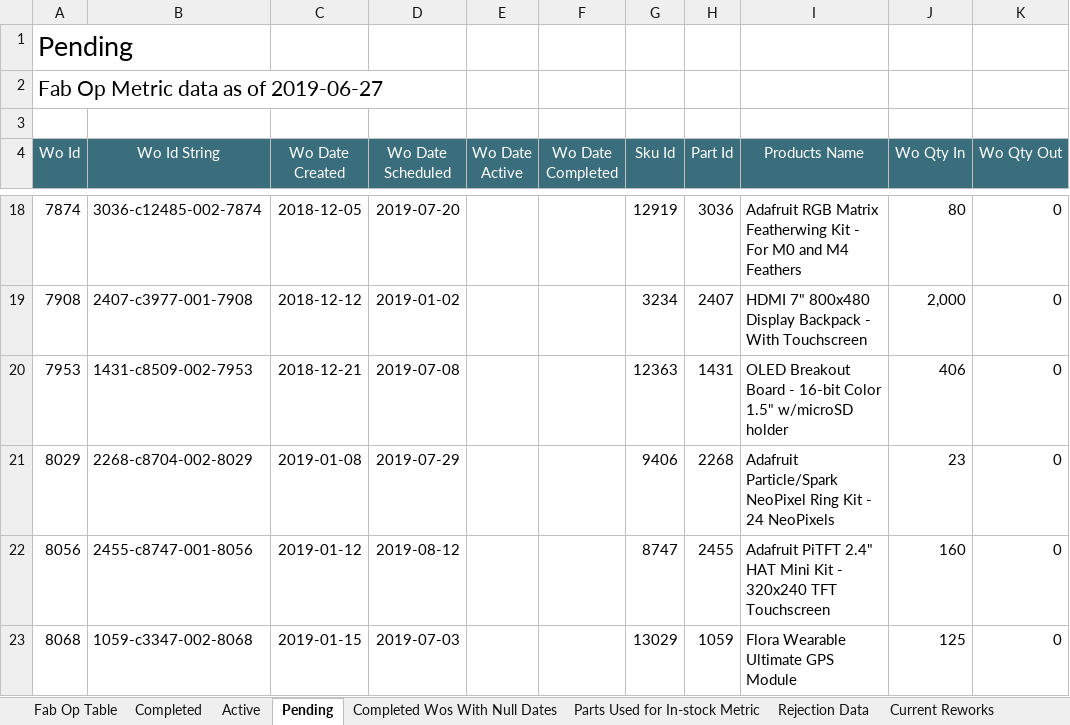
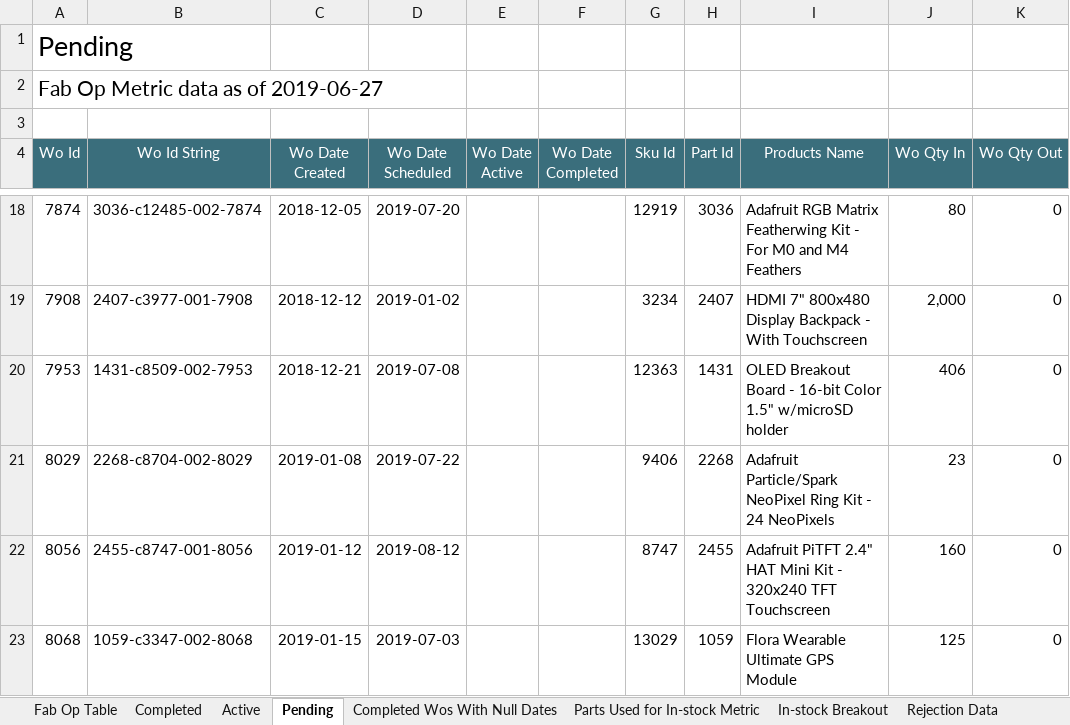
Before and after one commit to bztekola/Jupyter-Scripts, an Excel workbook: Fake Folder/Fab/Recurring/Fab Op Report/CSVs/Fab Op Metric data as of 2019-06-27.xlsx, sheet Pending, drawn as a sheet; only a part is shown, gaps mark what is left out; values as stored, in another font and other column widths than the file's, no borders; the diff covers the shown part only; the diff names each change by its address in the sheet, - before the commit and + after, or states it on an @@ line.

```diff
--- a/Fake Folder/Fab/Recurring/Fab Op Report/CSVs/Fab Op Metric data as of 2019-06-27.xlsx (sheet Pending)
+++ b/Fake Folder/Fab/Recurring/Fab Op Report/CSVs/Fab Op Metric data as of 2019-06-27.xlsx (sheet Pending)
+sheet tab: In-stock Breakout
-D21 (Wo Date Scheduled): 2019-07-29
+D21 (Wo Date Scheduled): 2019-07-22
```
Also changed, not shown: 4 added rows, 9 removed rows and 21 edited cells elsewhere in this sheet, sheet Active, sheet Completed, sheet Rejection Data, sheet Fab Op Table, 6 other files.
